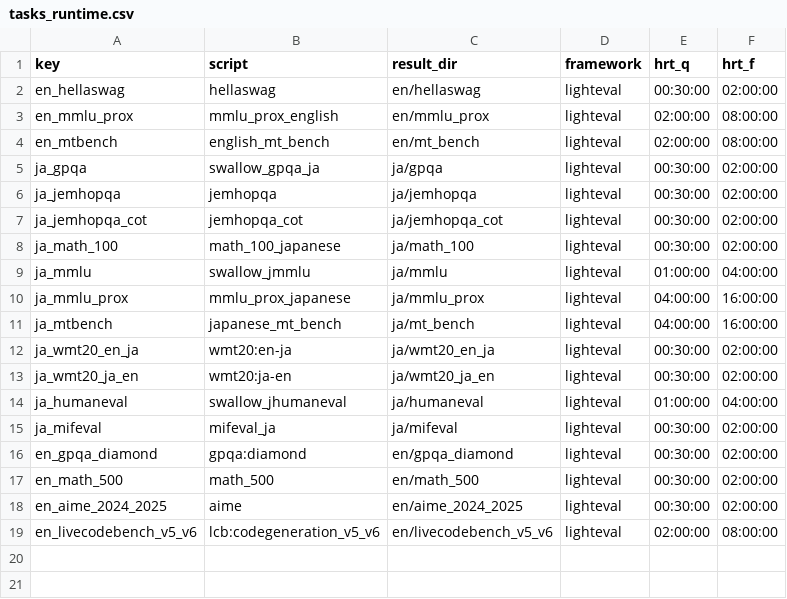
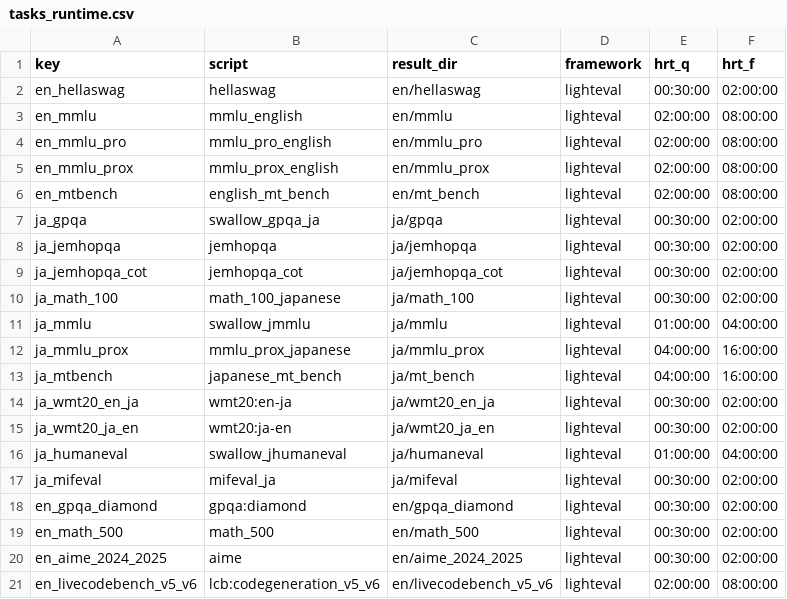
Before and after one commit to swallow-llm/swallow-evaluation-instruct, a CSV file: scripts/tsubame/conf/tasks_runtime.csv, drawn as a sheet.

Commit message:
tsubame用のスクリプトに英語MMLU, MMLU Proの設定を追加

```diff
--- a/scripts/tsubame/conf/tasks_runtime.csv
+++ b/scripts/tsubame/conf/tasks_runtime.csv
@@ -2,2 +2,4 @@ key,script,result_dir,framework,hrt_q,hrt_f
 en_hellaswag,hellaswag,en/hellaswag,lighteval,00:30:00,02:00:00
+en_mmlu,mmlu_english,en/mmlu,lighteval,02:00:00,08:00:00
+en_mmlu_pro,mmlu_pro_english,en/mmlu_pro,lighteval,02:00:00,08:00:00
 en_mmlu_prox,mmlu_prox_english,en/mmlu_prox,lighteval,02:00:00,08:00:00
```
Also changed, not shown: scripts/generation_settings/task_settings.csv, 1 other file.
